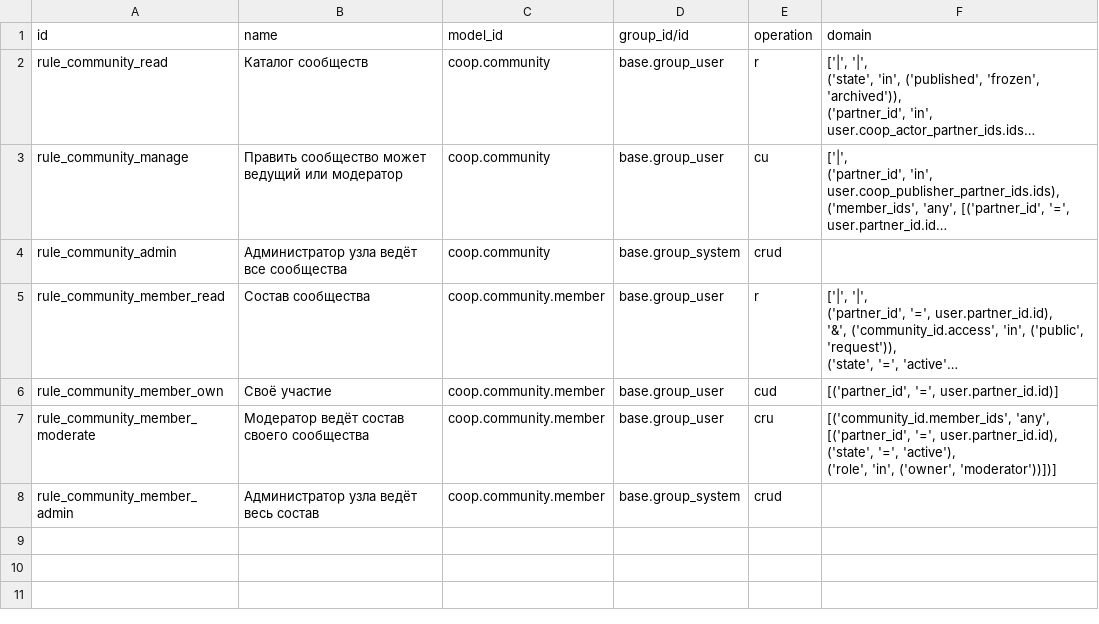
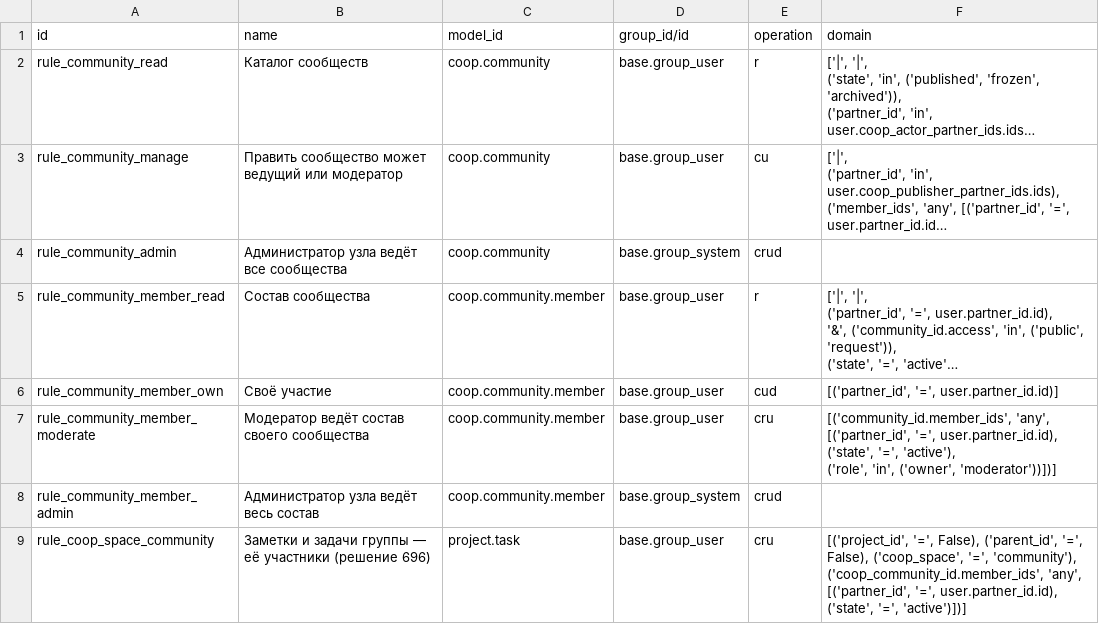
Before and after one commit to daocooptech/dao-cooptech-odoo, a CSV file: coop_communities/security/ir.access.csv, drawn as a sheet; long unchanged cells end in …; the diff names each change by its address in the sheet, - before the commit and + after, or states it on an @@ line.

```diff
--- a/coop_communities/security/ir.access.csv
+++ b/coop_communities/security/ir.access.csv
+row 9: rule_coop_space_community | Заметки и задачи группы — её участники (решение 696) | project.task | base.group_user | cru | [('project_id', '=', False), ('parent_id', '=', False), ('coop_space', '=', 'community'), ('coop_community_id.member_ids', 'any', [('partner_id', '=', user.partner_id.id), ('state', '=', 'active')])]
```
Also changed, not shown: coop_projects/security/ir.access.csv, 21 other files.
